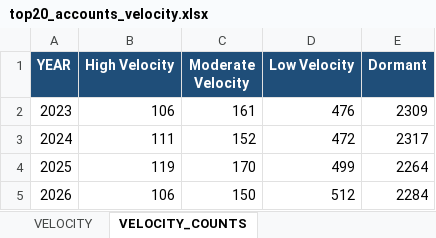
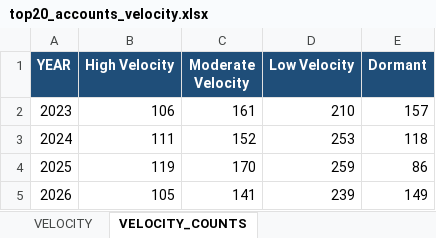
Before and after one commit to metraico/POC, an Excel workbook: demand_analytics/output/top20_accounts_velocity.xlsx, sheet VELOCITY_COUNTS, drawn as a sheet; values as stored, in another font and other column widths than the file's, no borders; the diff names each change by its address in the sheet, - before the commit and + after, or states it on an @@ line.

```diff
--- a/demand_analytics/output/top20_accounts_velocity.xlsx (sheet VELOCITY_COUNTS)
+++ b/demand_analytics/output/top20_accounts_velocity.xlsx (sheet VELOCITY_COUNTS)
-D2 (Low Velocity): 476
+D2 (Low Velocity): 210
-E2 (Dormant): 2309
+E2 (Dormant): 157
-D3 (Low Velocity): 472
+D3 (Low Velocity): 253
-E3 (Dormant): 2317
+E3 (Dormant): 118
-D4 (Low Velocity): 499
+D4 (Low Velocity): 259
-E4 (Dormant): 2264
+E4 (Dormant): 86
-B5 (High Velocity): 106
+B5 (High Velocity): 105
-C5 (Moderate Velocity): 150
+C5 (Moderate Velocity): 141
-D5 (Low Velocity): 512
+D5 (Low Velocity): 239
-E5 (Dormant): 2284
+E5 (Dormant): 149
```
Also changed, not shown: sheet VELOCITY, demand_analytics/output/top20_accounts_lifecycle.xlsx, 18 other files.
